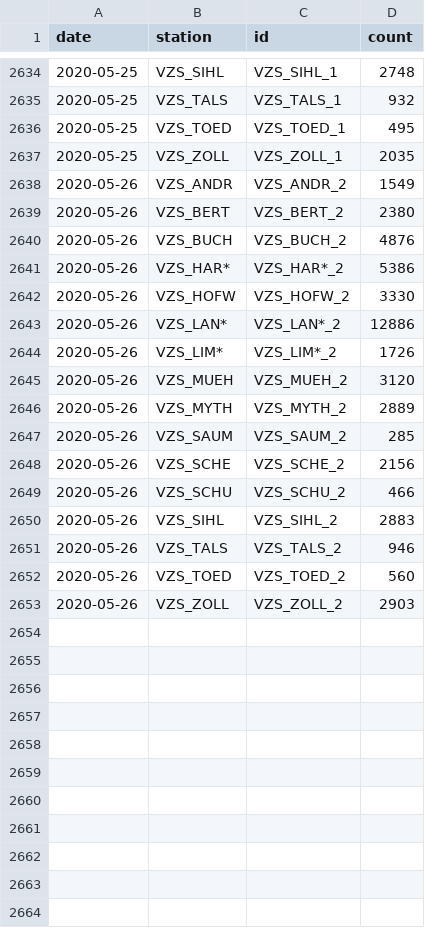
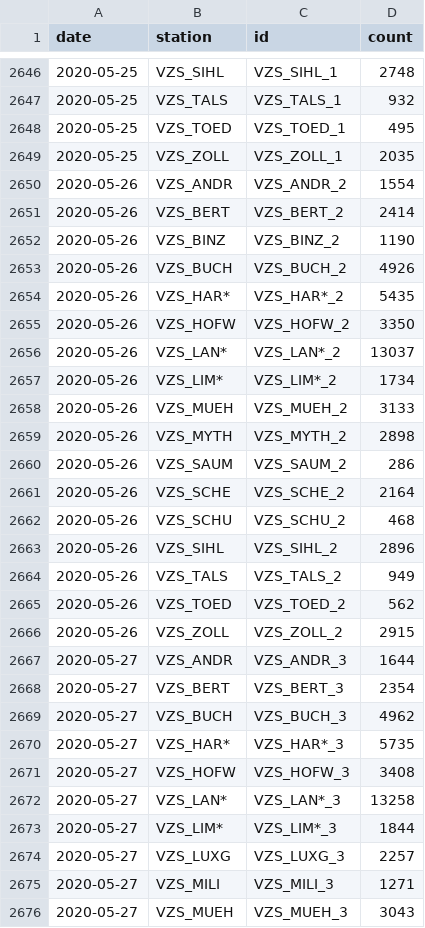
Before and after one commit to jwoLondon/mobv, a CSV file: data/zurich/StationDailyTimeSeries-Bicycle.csv, drawn as a sheet; only a part is shown, gaps mark what is left out; the diff covers the shown part only.

```diff
--- a/data/zurich/StationDailyTimeSeries-Bicycle.csv
+++ b/data/zurich/StationDailyTimeSeries-Bicycle.csv
@@ -2637,17 +2649,28 @@ date,station,id,count
 2020-05-25,VZS_ZOLL,VZS_ZOLL_1,2035
-2020-05-26,VZS_ANDR,VZS_ANDR_2,1549
-2020-05-26,VZS_BERT,VZS_BERT_2,2380
-2020-05-26,VZS_BUCH,VZS_BUCH_2,4876
-2020-05-26,VZS_HAR*,VZS_HAR*_2,5386
-2020-05-26,VZS_HOFW,VZS_HOFW_2,3330
-2020-05-26,VZS_LAN*,VZS_LAN*_2,12886
-2020-05-26,VZS_LIM*,VZS_LIM*_2,1726
-2020-05-26,VZS_MUEH,VZS_MUEH_2,3120
-2020-05-26,VZS_MYTH,VZS_MYTH_2,2889
-2020-05-26,VZS_SAUM,VZS_SAUM_2,285
-2020-05-26,VZS_SCHE,VZS_SCHE_2,2156
-2020-05-26,VZS_SCHU,VZS_SCHU_2,466
-2020-05-26,VZS_SIHL,VZS_SIHL_2,2883
-2020-05-26,VZS_TALS,VZS_TALS_2,946
-2020-05-26,VZS_TOED,VZS_TOED_2,560
-2020-05-26,VZS_ZOLL,VZS_ZOLL_2,2903
+2020-05-26,VZS_ANDR,VZS_ANDR_2,1554
+2020-05-26,VZS_BERT,VZS_BERT_2,2414
+2020-05-26,VZS_BINZ,VZS_BINZ_2,1190
+2020-05-26,VZS_BUCH,VZS_BUCH_2,4926
+2020-05-26,VZS_HAR*,VZS_HAR*_2,5435
+2020-05-26,VZS_HOFW,VZS_HOFW_2,3350
+2020-05-26,VZS_LAN*,VZS_LAN*_2,13037
+2020-05-26,VZS_LIM*,VZS_LIM*_2,1734
+2020-05-26,VZS_MUEH,VZS_MUEH_2,3133
+2020-05-26,VZS_MYTH,VZS_MYTH_2,2898
+2020-05-26,VZS_SAUM,VZS_SAUM_2,286
+2020-05-26,VZS_SCHE,VZS_SCHE_2,2164
+2020-05-26,VZS_SCHU,VZS_SCHU_2,468
+2020-05-26,VZS_SIHL,VZS_SIHL_2,2896
+2020-05-26,VZS_TALS,VZS_TALS_2,949
+2020-05-26,VZS_TOED,VZS_TOED_2,562
+2020-05-26,VZS_ZOLL,VZS_ZOLL_2,2915
+2020-05-27,VZS_ANDR,VZS_ANDR_3,1644
+2020-05-27,VZS_BERT,VZS_BERT_3,2354
+2020-05-27,VZS_BUCH,VZS_BUCH_3,4962
+2020-05-27,VZS_HAR*,VZS_HAR*_3,5735
+2020-05-27,VZS_HOFW,VZS_HOFW_3,3408
+2020-05-27,VZS_LAN*,VZS_LAN*_3,13258
+2020-05-27,VZS_LIM*,VZS_LIM*_3,1844
+2020-05-27,VZS_LUXG,VZS_LUXG_3,2257
+2020-05-27,VZS_MILI,VZS_MILI_3,1271
+2020-05-27,VZS_MUEH,VZS_MUEH_3,3043
```
Also changed, not shown: 20 added rows elsewhere in this file, data/zurich/StationDailyTimeSeries-Foot.csv.
